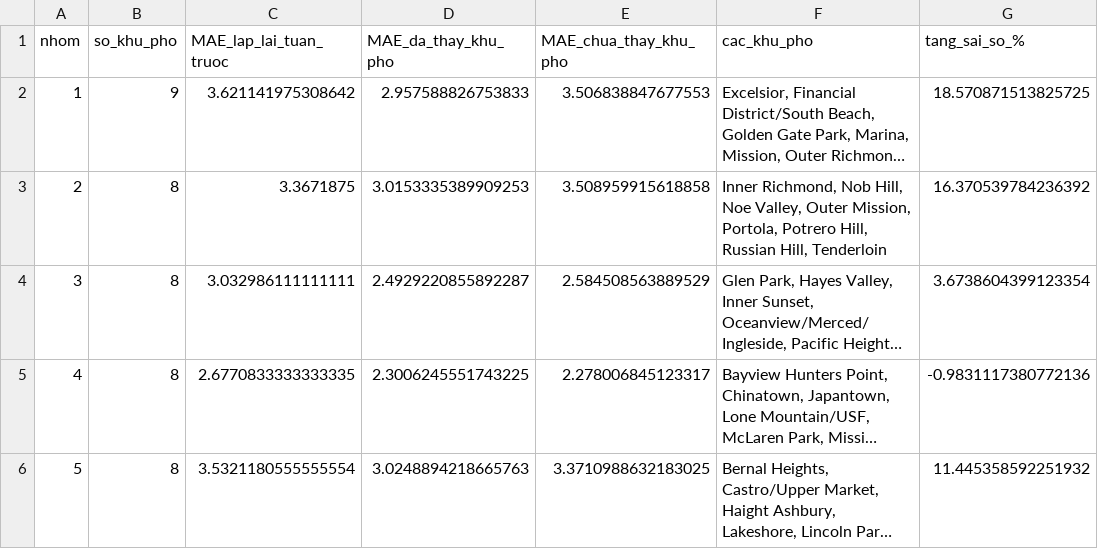
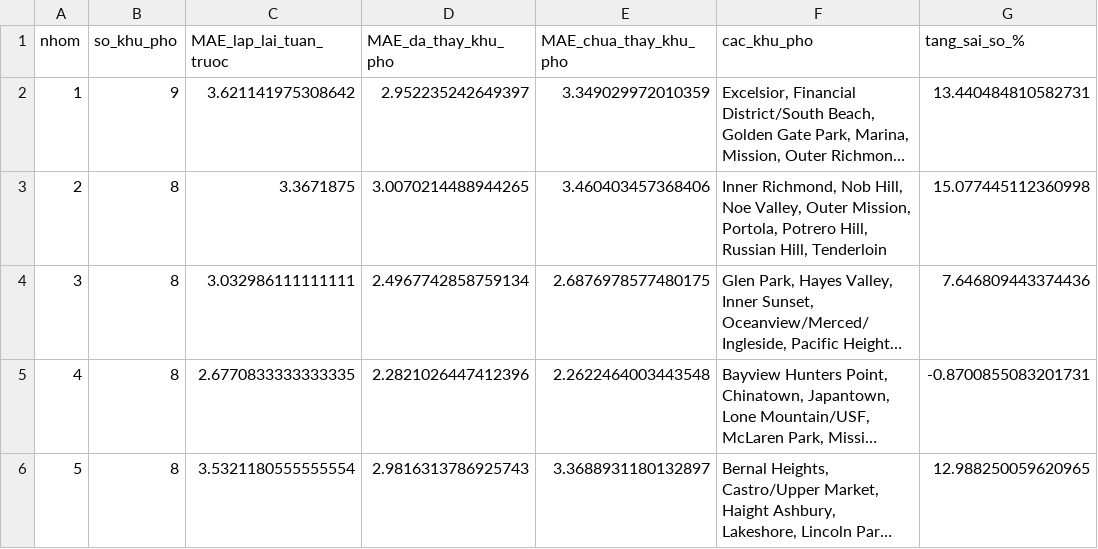
Before and after one commit to nguyenhung020520-png/ADY201m_Group10_SF_UrbanTrees_Project, a CSV file: Outputs/tables/model_04_new_neighbourhoods.csv, drawn as a sheet; long unchanged cells end in …; the diff names each change by its address in the sheet, - before the commit and + after, or states it on an @@ line.

```diff
--- a/Outputs/tables/model_04_new_neighbourhoods.csv
+++ b/Outputs/tables/model_04_new_neighbourhoods.csv
-D2 (MAE_da_thay_khu_pho): 2.957588826753833
+D2 (MAE_da_thay_khu_pho): 2.952235242649397
-E2 (MAE_chua_thay_khu_pho): 3.506838847677553
+E2 (MAE_chua_thay_khu_pho): 3.349029972010359
-G2 (tang_sai_so_%): 18.570871513825725
+G2 (tang_sai_so_%): 13.440484810582731
-D3 (MAE_da_thay_khu_pho): 3.0153335389909253
+D3 (MAE_da_thay_khu_pho): 3.0070214488944265
-E3 (MAE_chua_thay_khu_pho): 3.508959915618858
+E3 (MAE_chua_thay_khu_pho): 3.460403457368406
-G3 (tang_sai_so_%): 16.370539784236392
+G3 (tang_sai_so_%): 15.077445112360998
-D4 (MAE_da_thay_khu_pho): 2.4929220855892287
+D4 (MAE_da_thay_khu_pho): 2.4967742858759134
-E4 (MAE_chua_thay_khu_pho): 2.584508563889529
+E4 (MAE_chua_thay_khu_pho): 2.6876978577480175
-G4 (tang_sai_so_%): 3.6738604399123354
+G4 (tang_sai_so_%): 7.646809443374436
-D5 (MAE_da_thay_khu_pho): 2.3006245551743225
+D5 (MAE_da_thay_khu_pho): 2.2821026447412396
-E5 (MAE_chua_thay_khu_pho): 2.278006845123317
+E5 (MAE_chua_thay_khu_pho): 2.2622464003443548
-G5 (tang_sai_so_%): -0.9831117380772136
+G5 (tang_sai_so_%): -0.8700855083201731
-D6 (MAE_da_thay_khu_pho): 3.0248894218665763
+D6 (MAE_da_thay_khu_pho): 2.9816313786925743
-E6 (MAE_chua_thay_khu_pho): 3.3710988632183025
+E6 (MAE_chua_thay_khu_pho): 3.3688931180132897
-G6 (tang_sai_so_%): 11.445358592251932
+G6 (tang_sai_so_%): 12.988250059620965
```
Also changed, not shown: Outputs/tables/eda_03_per_1000_trees.csv, Outputs/tables/model_02_seed_stability.csv, 57 other files.
